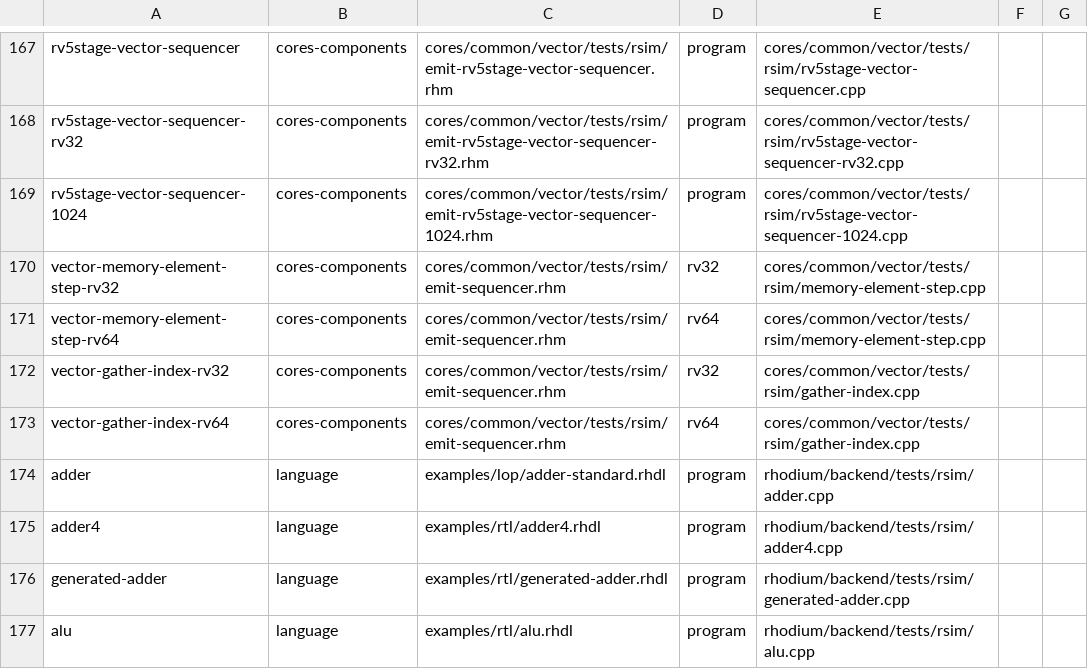
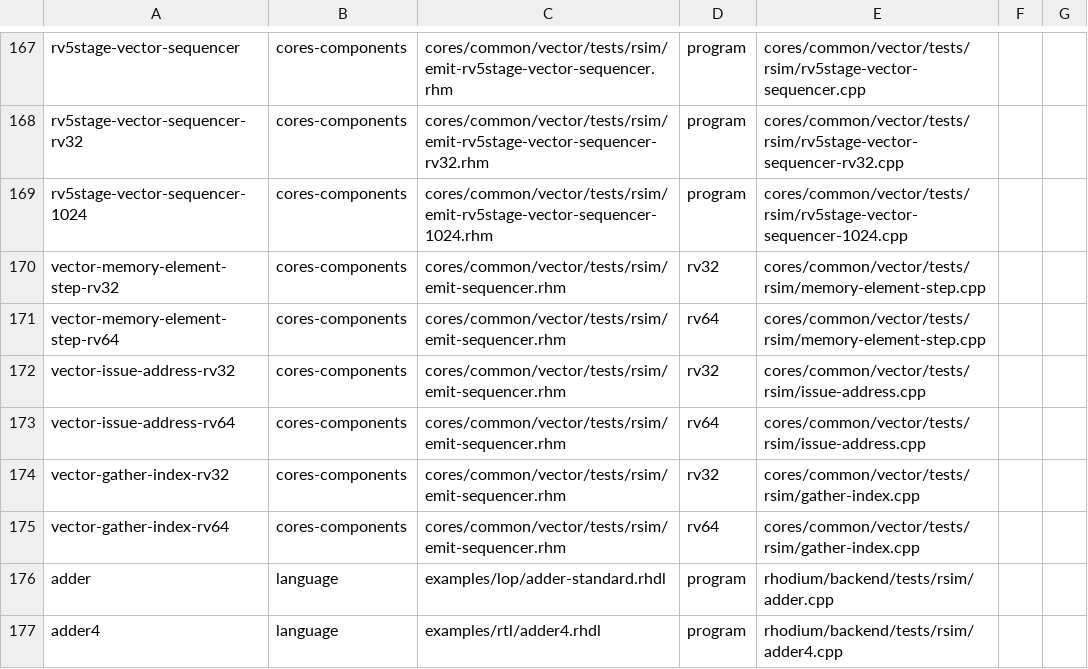
Before and after one commit to jerryz123/rhodium, a TSV file: tools/testing/rsim/fixtures.tsv, drawn as a sheet; only a part is shown, gaps mark what is left out; the shorter side is filled out with more unchanged rows.

Commit message:
share vector memory issue address
Signed-off-by: Jerry Zhao <jerryz123@berkeley.edu>

```diff
--- a/tools/testing/rsim/fixtures.tsv
+++ b/tools/testing/rsim/fixtures.tsv
@@ -171,2 +171,4 @@ vector-memory-element-step-rv32	cores-components	cores/common/vector/tests/rsim/
 vector-memory-element-step-rv64	cores-components	cores/common/vector/tests/rsim/emit-sequencer.rhm	rv64	cores/common/vector/tests/rsim/memory-element-step.cpp
+vector-issue-address-rv32	cores-components	cores/common/vector/tests/rsim/emit-sequencer.rhm	rv32	cores/common/vector/tests/rsim/issue-address.cpp
+vector-issue-address-rv64	cores-components	cores/common/vector/tests/rsim/emit-sequencer.rhm	rv64	cores/common/vector/tests/rsim/issue-address.cpp
 vector-gather-index-rv32	cores-components	cores/common/vector/tests/rsim/emit-sequencer.rhm	rv32	cores/common/vector/tests/rsim/gather-index.cpp
```
Also changed, not shown: 3 other files.
